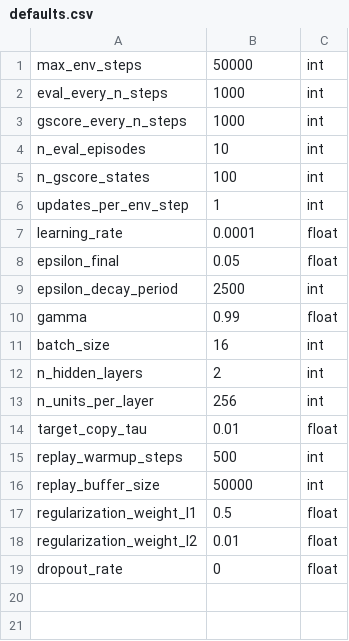
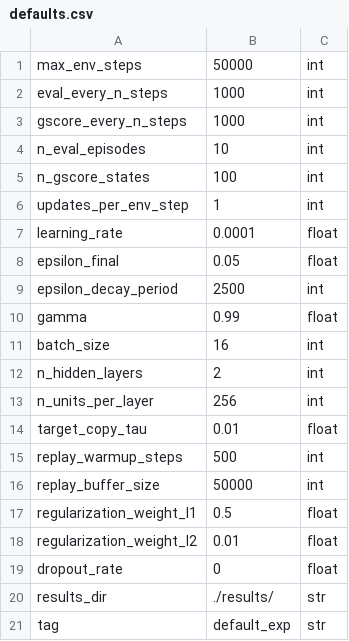
Before and after one commit to camall3n/actgen, a CSV file: hyperparams/defaults.csv, drawn as a sheet.

```diff
--- a/hyperparams/defaults.csv
+++ b/hyperparams/defaults.csv
@@ -19 +19,3 @@ regularization_weight_l2,0.01,float
 dropout_rate,0,float
+results_dir,./results/,str
+tag,default_exp,str
```
Also changed, not shown: hyperparams/lunar_lander.csv, 3 other files.
